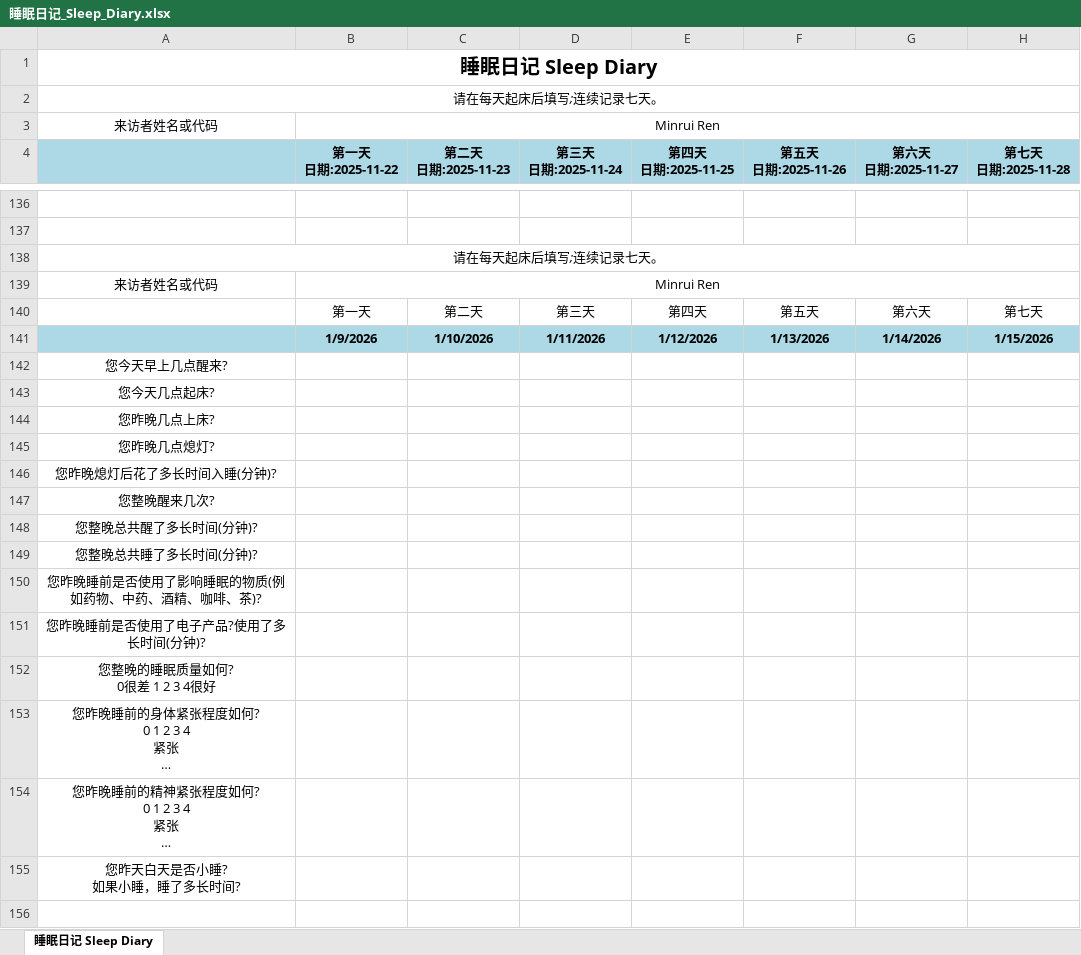
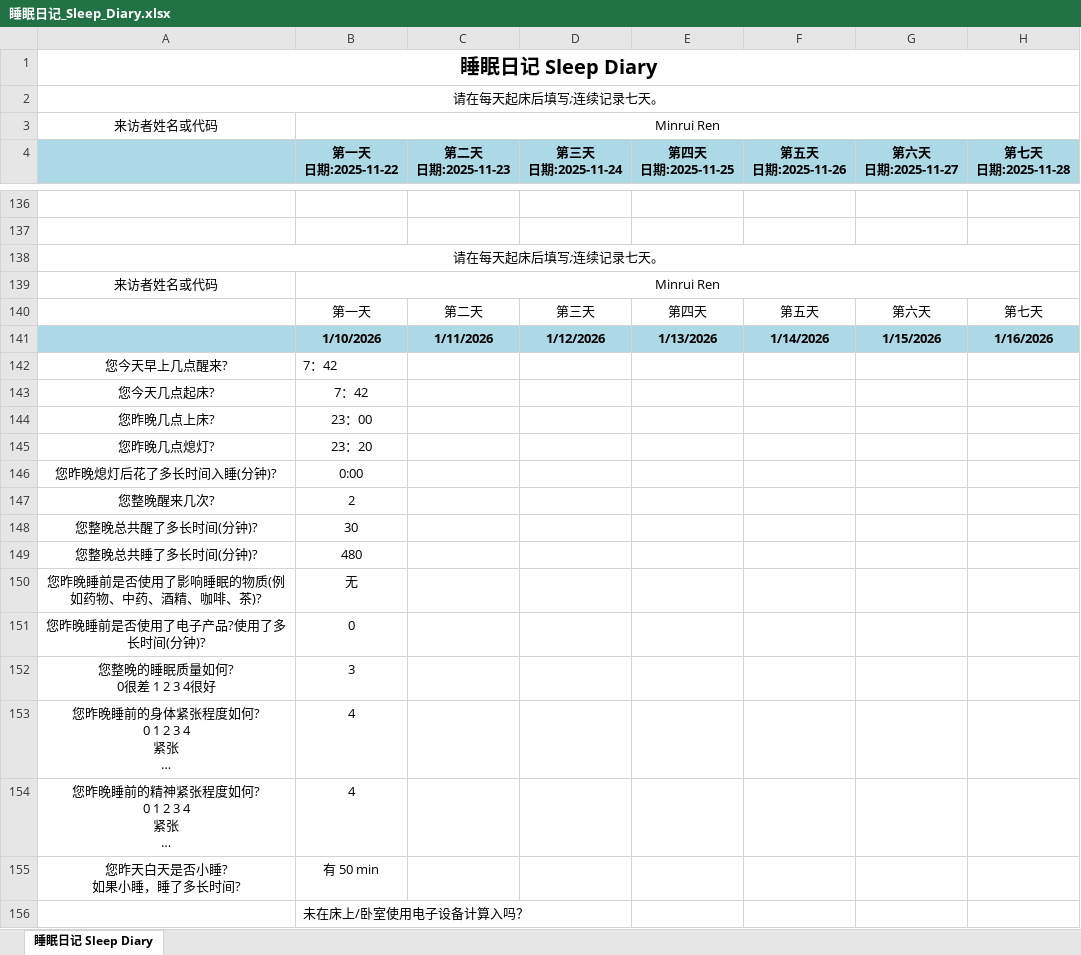
Before and after one commit to MinruiRen/My_like, an Excel workbook: 睡眠日记_Sleep_Diary.xlsx, sheet 睡眠日记 Sleep Diary, drawn as a sheet; only a part is shown, gaps mark what is left out; long unchanged cells end in …; values as stored, in another font and other column widths than the file's, no borders; the diff names each change by its address in the sheet, - before the commit and + after, or states it on an @@ line.

```diff
--- a/睡眠日记_Sleep_Diary.xlsx (sheet 睡眠日记 Sleep Diary)
+++ b/睡眠日记_Sleep_Diary.xlsx (sheet 睡眠日记 Sleep Diary)
-B141 (第一天 日期:2025-11-22): 1/9/2026
+B141 (第一天 日期:2025-11-22): 1/10/2026
-C141 (第二天 日期:2025-11-23): 1/10/2026
+C141 (第二天 日期:2025-11-23): 1/11/2026
-D141 (第三天 日期:2025-11-24): 1/11/2026
+D141 (第三天 日期:2025-11-24): 1/12/2026
-E141 (第四天 日期:2025-11-25): 1/12/2026
+E141 (第四天 日期:2025-11-25): 1/13/2026
-F141 (第五天 日期:2025-11-26): 1/13/2026
+F141 (第五天 日期:2025-11-26): 1/14/2026
-G141 (第六天 日期:2025-11-27): 1/14/2026
+G141 (第六天 日期:2025-11-27): 1/15/2026
-H141 (第七天 日期:2025-11-28): 1/15/2026
+H141 (第七天 日期:2025-11-28): 1/16/2026
-B142:B143 (第一天 日期:2025-11-22): (empty)
+B142:B143 (第一天 日期:2025-11-22): 7：42
-B144 (第一天 日期:2025-11-22): (empty)
+B144 (第一天 日期:2025-11-22): 23：00
-B145 (第一天 日期:2025-11-22): (empty)
+B145 (第一天 日期:2025-11-22): 23：20
-B146 (第一天 日期:2025-11-22): (empty)
+B146 (第一天 日期:2025-11-22): 0:00
-B147 (第一天 日期:2025-11-22): (empty)
+B147 (第一天 日期:2025-11-22): 2
-B148 (第一天 日期:2025-11-22): (empty)
+B148 (第一天 日期:2025-11-22): 30
-B149 (第一天 日期:2025-11-22): (empty)
+B149 (第一天 日期:2025-11-22): 480
-B150 (第一天 日期:2025-11-22): (empty)
+B150 (第一天 日期:2025-11-22): 无
-B151 (第一天 日期:2025-11-22): (empty)
+B151 (第一天 日期:2025-11-22): 0
-B152 (第一天 日期:2025-11-22): (empty)
+B152 (第一天 日期:2025-11-22): 3
-B153:B154 (第一天 日期:2025-11-22): (empty)
+B153:B154 (第一天 日期:2025-11-22): 4
-B155 (第一天 日期:2025-11-22): (empty)
+B155 (第一天 日期:2025-11-22): 有 50 min
+row 156:  | 未在床上/卧室使用电子设备计算入吗？
```
Also changed, not shown: 1 other file.
